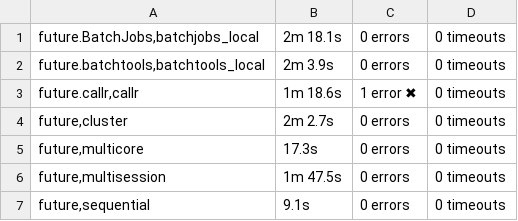
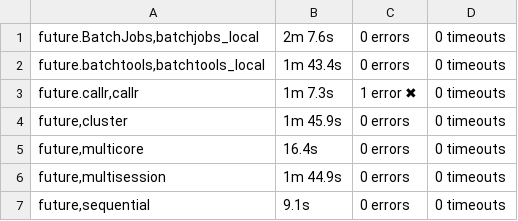
Before and after one commit to HenrikBengtsson/future.tests, a TSV file: backend_results/summary.tsv, drawn as a sheet.

Commit message:
RESULTS: Rechecking backends after Future version 1.7 is made defunct

```diff
--- a/backend_results/summary.tsv
+++ b/backend_results/summary.tsv
@@ -1,7 +1,7 @@
-future.BatchJobs,batchjobs_local	2m 18.1s	0 errors	0 timeouts
-future.batchtools,batchtools_local	2m 3.9s	0 errors	0 timeouts
-future.callr,callr	1m 18.6s	1 error ✖	0 timeouts
-future,cluster	2m 2.7s	0 errors	0 timeouts
-future,multicore	17.3s	0 errors	0 timeouts
-future,multisession	1m 47.5s	0 errors	0 timeouts
+future.BatchJobs,batchjobs_local	2m 7.6s	0 errors	0 timeouts
+future.batchtools,batchtools_local	1m 43.4s	0 errors	0 timeouts
+future.callr,callr	1m 7.3s	1 error ✖	0 timeouts
+future,cluster	1m 45.9s	0 errors	0 timeouts
+future,multicore	16.4s	0 errors	0 timeouts
+future,multisession	1m 44.9s	0 errors	0 timeouts
 future,sequential	9.1s	0 errors	0 timeouts
```
Also changed, not shown: 7 other files.
